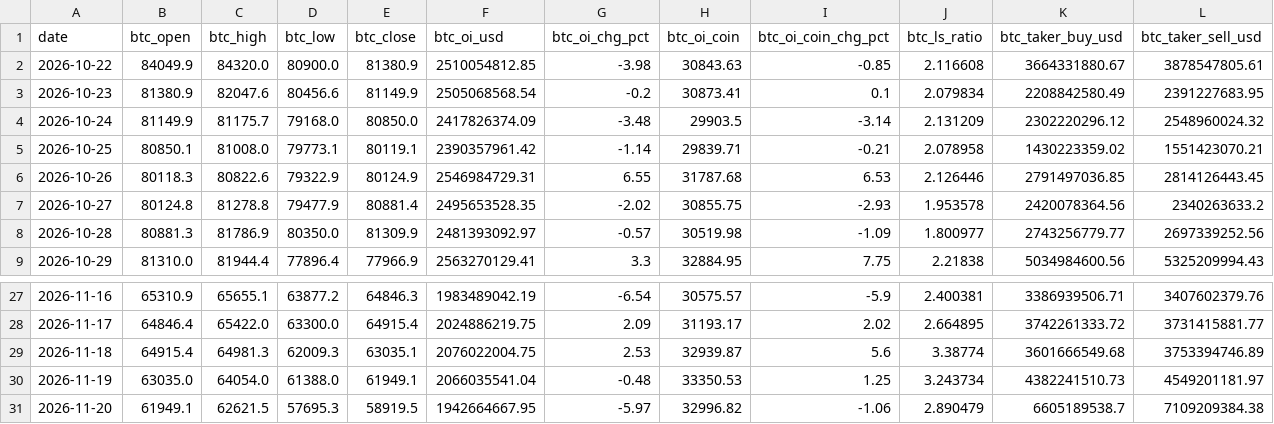
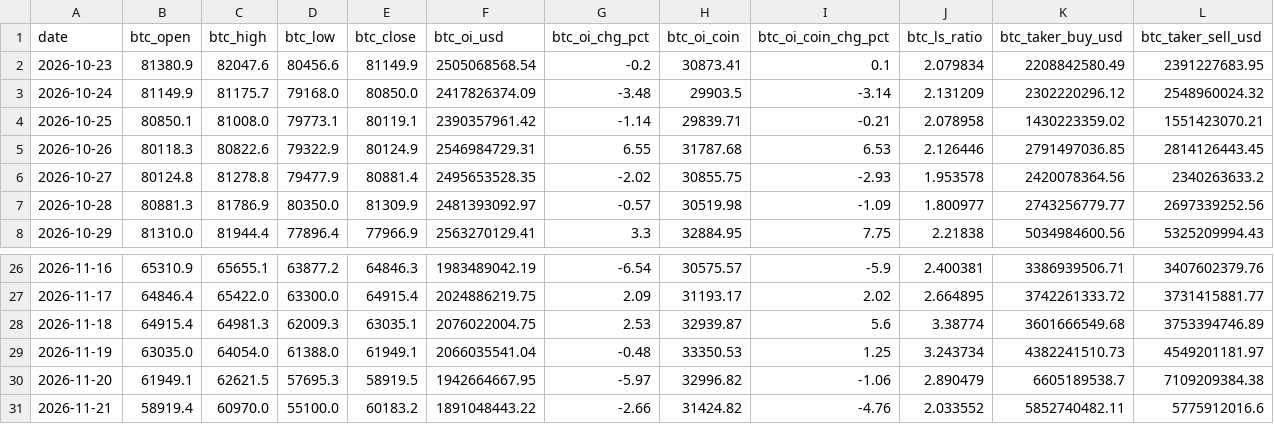
Before and after one commit to samiboran/sweeplab, a CSV file: data/derivs/okx_history_30d.csv, drawn as a sheet; only a part is shown, gaps mark what is left out; removed rows and columns are numbered as before the commit, all else as after; rows hold the shown columns only; the diff names each change by its address in the sheet, - before the commit and + after, or states it on an @@ line.

```diff
--- a/data/derivs/okx_history_30d.csv
+++ b/data/derivs/okx_history_30d.csv
-row 2: 2026-10-22 | 84049.9 | 84320.0 | 80900.0 | 81380.9 | 2510054812.85 | -3.98 | 30843.63 | -0.85 | 2.116608 | 3664331880.67 | 3878547805.61
+row 31: 2026-11-21 | 58919.4 | 60970.0 | 55100.0 | 60183.2 | 1891048443.22 | -2.66 | 31424.82 | -4.76 | 2.033552 | 5852740482.11 | 5775912016.6
```
Also changed, not shown: data/derivs/band_log.csv, data/derivs/notebook_daily.csv, 14 other files.
